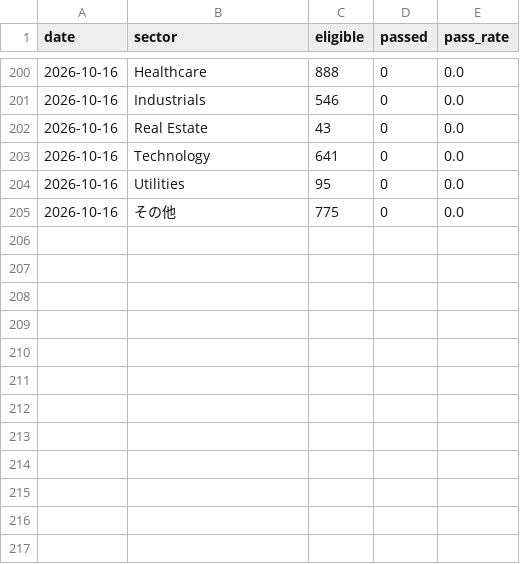
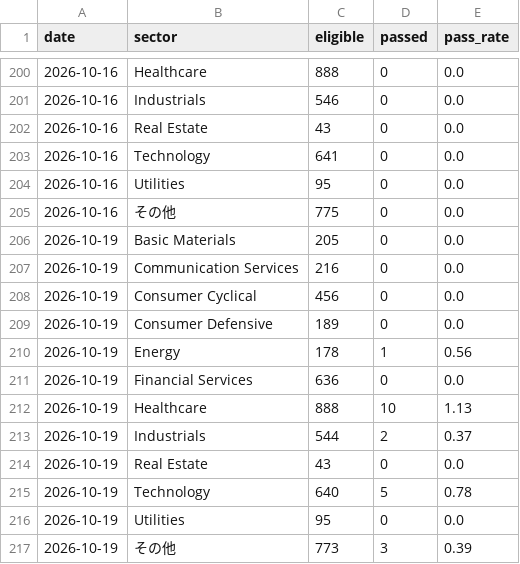
Before and after one commit to nyokki0204-boop/ibd-screener, a CSV file: data/sector_metrics.csv, drawn as a sheet; only a part is shown, gaps mark what is left out.

```diff
--- a/data/sector_metrics.csv
+++ b/data/sector_metrics.csv
@@ -205 +205,13 @@
 2026-10-16,その他,775,0,0.0
+2026-10-19,Basic Materials,205,0,0.0
+2026-10-19,Communication Services,216,0,0.0
+2026-10-19,Consumer Cyclical,456,0,0.0
+2026-10-19,Consumer Defensive,189,0,0.0
+2026-10-19,Energy,178,1,0.56
+2026-10-19,Financial Services,636,0,0.0
+2026-10-19,Healthcare,888,10,1.13
+2026-10-19,Industrials,544,2,0.37
+2026-10-19,Real Estate,43,0,0.0
+2026-10-19,Technology,640,5,0.78
+2026-10-19,Utilities,95,0,0.0
+2026-10-19,その他,773,3,0.39
```
Also changed, not shown: data/results.csv, data/sector_history.csv, 3 other files.
